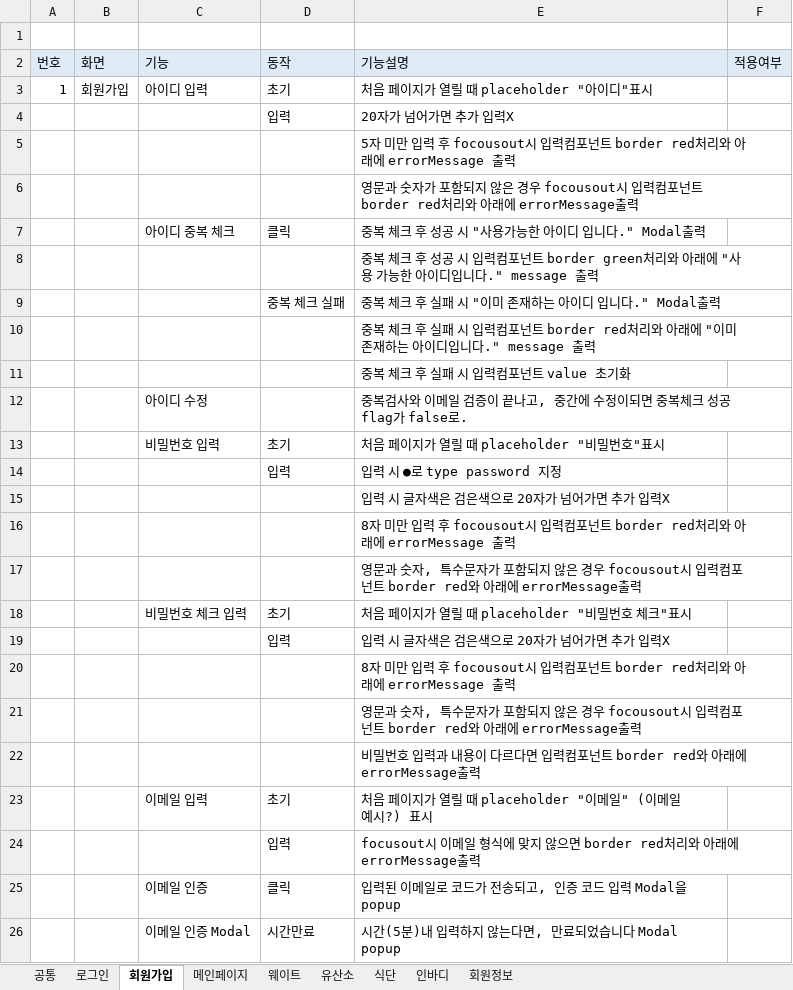
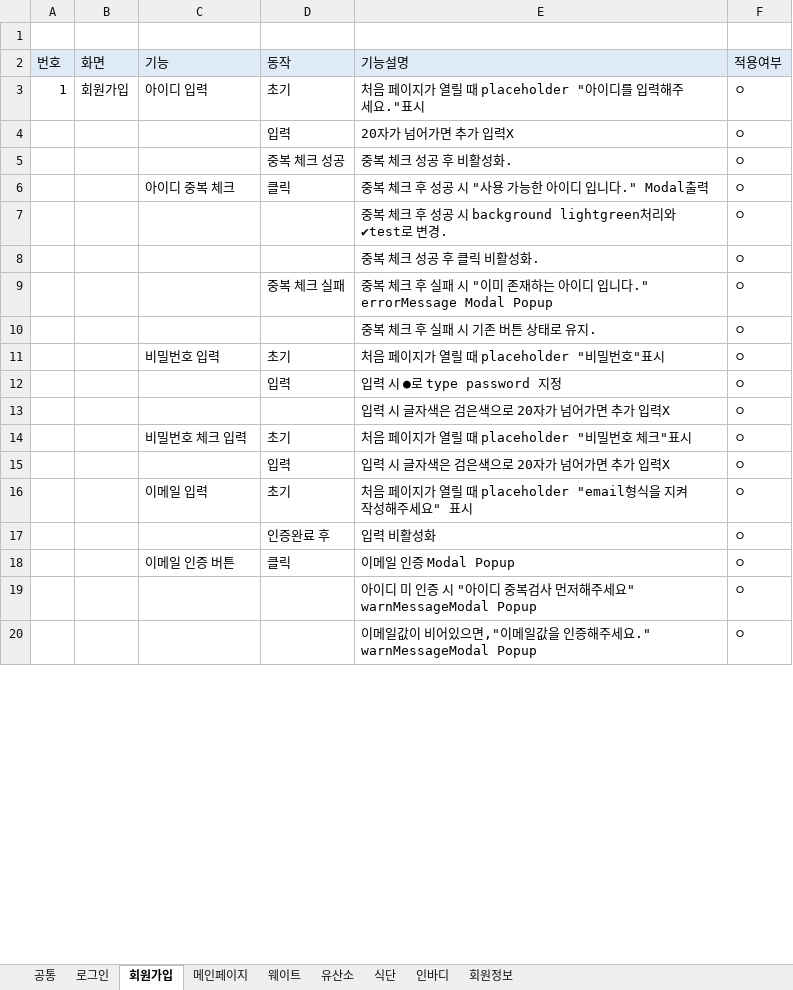
Before and after one commit to JuneHyung/Bumpy, an Excel workbook: docs/기능정의/기능정의서.xlsx, sheet 회원가입, drawn as a sheet; only a part is shown; values as stored, in another font and other column widths than the file's, no borders; removed rows and columns are numbered as before the commit, all else as after; the diff covers the shown part only; the diff names each change by its address in the sheet, - before the commit and + after, or states it on an @@ line.

Commit message:
docs: 회원가입 Test 수정 및 확인

```diff
--- a/docs/기능정의/기능정의서.xlsx (sheet 회원가입)
+++ b/docs/기능정의/기능정의서.xlsx (sheet 회원가입)
-E3 (기능설명): 처음 페이지가 열릴 때 placeholder "아이디"표시
+E3 (기능설명): 처음 페이지가 열릴 때 placeholder "아이디를 입력해주세요."표시
-F3:F4 (적용여부): (empty)
+F3:F4 (적용여부): ㅇ
-row 5:  |  |  |  | 5자 미만 입력 후 focousout시 입력컴포넌트 border red처리와 아래에 errorMessage 출력
-row 6:  |  |  |  | 영문과 숫자가 포함되지 않은 경우 focousout시 입력컴포넌트 border red처리와 아래에 errorMessage출력
+row 5:  |  |  | 중복 체크 성공 | 중복 체크 성공 후 비활성화. | ㅇ
-E6 (기능설명): 중복 체크 후 성공 시 "사용가능한 아이디 입니다." Modal출력
+E6 (기능설명): 중복 체크 후 성공 시 "사용 가능한 아이디 입니다." Modal출력
-F6 (적용여부): (empty)
+F6 (적용여부): ㅇ
-row 8:  |  |  |  | 중복 체크 후 성공 시 입력컴포넌트 border green처리와 아래에 "사용 가능한 아이디입니다." message 출력
-row 9:  |  |  | 중복 체크 실패 | 중복 체크 후 실패 시 "이미 존재하는 아이디 입니다." Modal출력
-row 10:  |  |  |  | 중복 체크 후 실패 시 입력컴포넌트 border red처리와 아래에 "이미 존재하는 아이디입니다." message 출력
-row 11:  |  |  |  | 중복 체크 후 실패 시 입력컴포넌트 value 초기화
-row 12:  |  | 아이디 수정 |  | 중복검사와 이메일 검증이 끝나고, 중간에 수정이되면 중복체크 성공flag가 false로.
+row 7:  |  |  |  | 중복 체크 후 성공 시 background lightgreen처리와 ✔test로 변경. | ㅇ
+row 8:  |  |  |  | 중복 체크 성공 후 클릭 비활성화. | ㅇ
+row 9:  |  |  | 중복 체크 실패 | 중복 체크 후 실패 시 "이미 존재하는 아이디 입니다." errorMessage Modal Popup | ㅇ
+row 10:  |  |  |  | 중복 체크 후 실패 시 기존 버튼 상태로 유지. | ㅇ
-F11:F13 (적용여부): (empty)
+F11:F13 (적용여부): ㅇ
-row 16:  |  |  |  | 8자 미만 입력 후 focousout시 입력컴포넌트 border red처리와 아래에 errorMessage 출력
-row 17:  |  |  |  | 영문과 숫자, 특수문자가 포함되지 않은 경우 focousout시 입력컴포넌트 border red와 아래에 errorMessage출력
-F14:F15 (적용여부): (empty)
+F14:F15 (적용여부): ㅇ
-row 20:  |  |  |  | 8자 미만 입력 후 focousout시 입력컴포넌트 border red처리와 아래에 errorMessage 출력
-row 21:  |  |  |  | 영문과 숫자, 특수문자가 포함되지 않은 경우 focousout시 입력컴포넌트 border red와 아래에 errorMessage출력
-row 22:  |  |  |  | 비밀번호 입력과 내용이 다르다면 입력컴포넌트 border red와 아래에 errorMessage출력
-E16 (기능설명): …때 placeholder "이메일" (이메일 예시?) 표시
+E16 (기능설명): …때 placeholder "email형식을 지켜 작성해주세요" 표시
-F16 (적용여부): (empty)
+F16 (적용여부): ㅇ
-row 24:  |  |  | 입력 | focusout시 이메일 형식에 맞지 않으면 border red처리와 아래에 errorMessage출력
-row 25:  |  | 이메일 인증 | 클릭 | 입력된 이메일로 코드가 전송되고, 인증 코드 입력 Modal을 popup
-row 26:  |  | 이메일 인증 Modal | 시간만료 | 시간(5분)내 입력하지 않는다면, 만료되었습니다 Modal popup
+row 17:  |  |  | 인증완료 후 | 입력 비활성화 | ㅇ
+row 18:  |  | 이메일 인증 버튼 | 클릭 | 이메일 인증 Modal Popup | ㅇ
+row 19:  |  |  |  | 아이디 미 인증 시 "아이디 중복검사 먼저해주세요" warnMessageModal Popup | ㅇ
+row 20:  |  |  |  | 이메일값이 비어있으면,"이메일값을 인증해주세요." warnMessageModal Popup | ㅇ
```
Also changed, not shown: 24 added rows, 10 removed rows and 13 edited cells elsewhere in this sheet.
